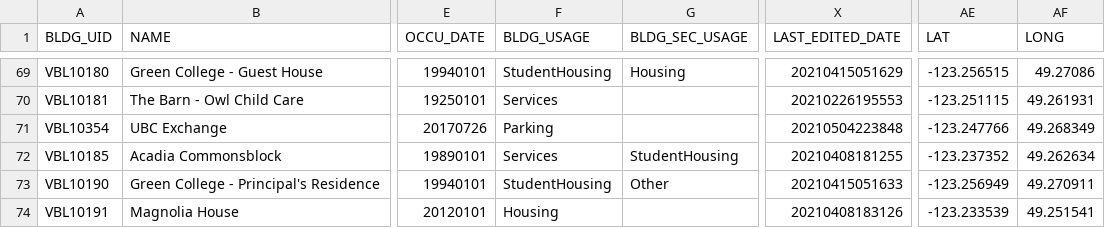
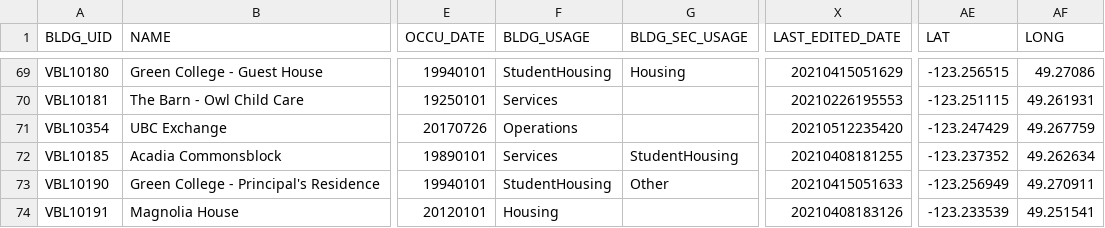
Before and after one commit to UBCGeodata/ubc-geospatial-opendata, a CSV file: ubcv/locations/csv/ubcv_buildings.csv, drawn as a sheet; only a part is shown, gaps mark what is left out; the diff names each change by its address in the sheet, - before the commit and + after, or states it on an @@ line.

```diff
--- a/ubcv/locations/csv/ubcv_buildings.csv
+++ b/ubcv/locations/csv/ubcv_buildings.csv
-F71 (BLDG_USAGE): Parking
+F71 (BLDG_USAGE): Operations
-X71 (LAST_EDITED_DATE): 20210504223848
+X71 (LAST_EDITED_DATE): 20210512235420
-AE71 (LAT): -123.247766
+AE71 (LAT): -123.247429
-AF71 (LONG): 49.268349
+AF71 (LONG): 49.267759
```
Also changed, not shown: ubcv/locations/csv/ubcv_buildings_simple.csv, 3 other files.
